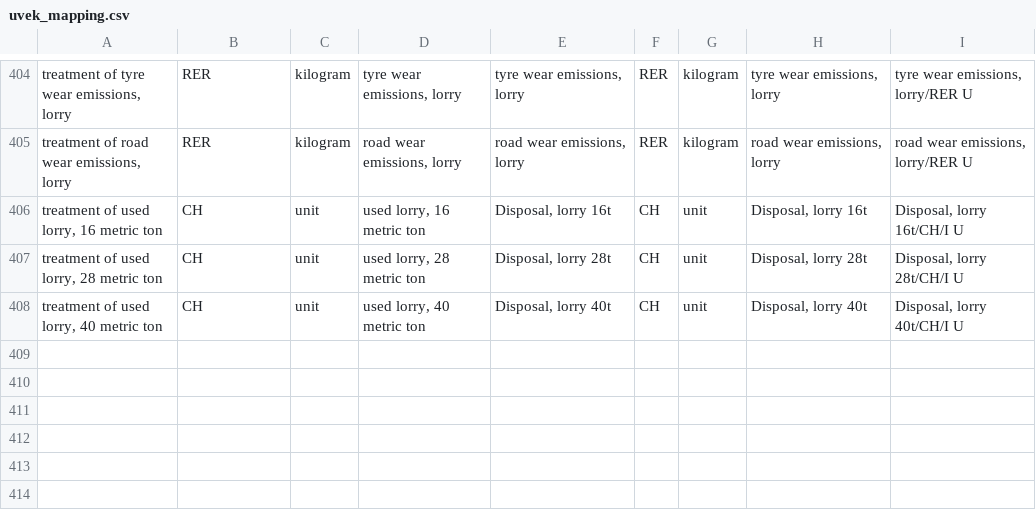
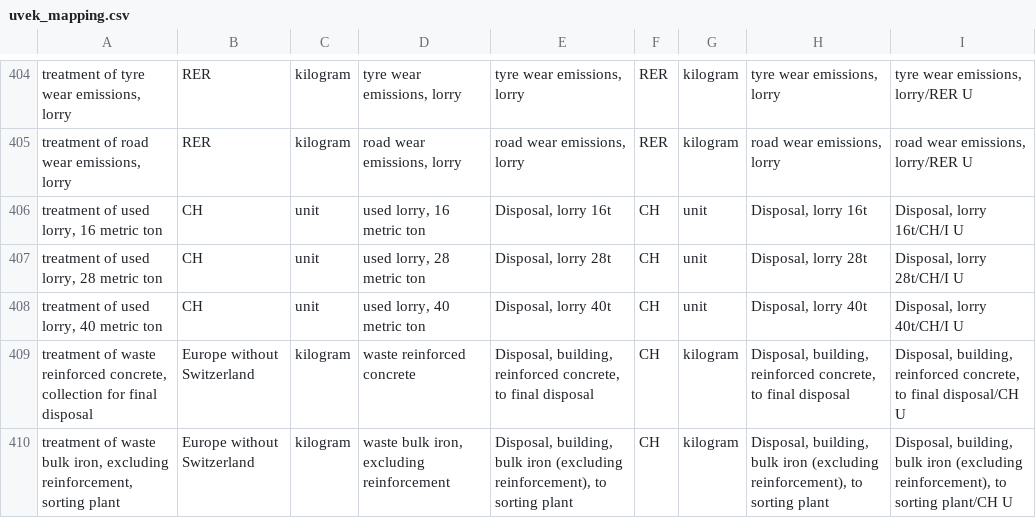
Before and after one commit to romainsacchi/carculator, a CSV file: carculator/data/uvek_mapping.csv, drawn as a sheet; only a part is shown, gaps mark what is left out; the diff names each change by its address in the sheet, - before the commit and + after, or states it on an @@ line.

```diff
--- a/carculator/data/uvek_mapping.csv
+++ b/carculator/data/uvek_mapping.csv
+row 409: treatment of waste reinforced concrete, collection for final disposal | Europe without Switzerland | kilogram | waste reinforced concrete | Disposal, building, reinforced concrete, to final disposal | CH | kilogram | Disposal, building, reinforced concrete, to final disposal | Disposal, building, reinforced concrete, to final disposal/CH U
+row 410: treatment of waste bulk iron, excluding reinforcement, sorting plant | Europe without Switzerland | kilogram | waste bulk iron, excluding reinforcement | Disposal, building, bulk iron (excluding reinforcement), to sorting plant | CH | kilogram | Disposal, building, bulk iron (excluding reinforcement), to sorting plant | Disposal, building, bulk iron (excluding reinforcement), to sorting plant/CH U
```
Also changed, not shown: 3 other files.
